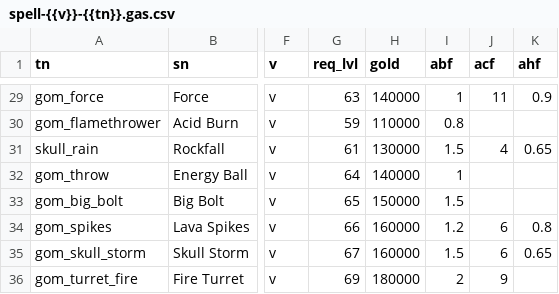
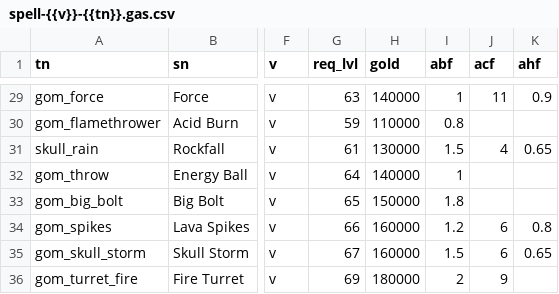
Before and after one commit to foerstj/enemy-spells, a CSV file: gaspy/jinja/enemy-spells/spell-{{v}}-{{tn}}.gas.csv, drawn as a sheet; only a part is shown, gaps mark what is left out; the diff names each change by its address in the sheet, - before the commit and + after, or states it on an @@ line.

```diff
--- a/gaspy/jinja/enemy-spells/spell-{{v}}-{{tn}}.gas.csv
+++ b/gaspy/jinja/enemy-spells/spell-{{v}}-{{tn}}.gas.csv
-I33 (abf): 1.5
+I33 (abf): 1.8
```
Also changed, not shown: 1 other file.
